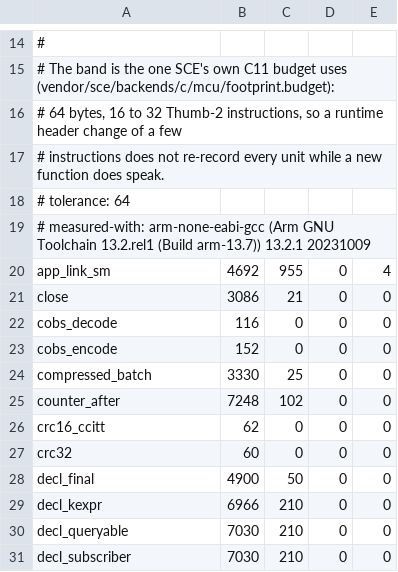
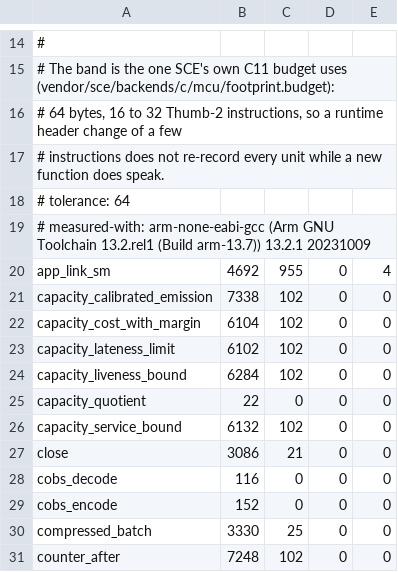
Before and after one commit to newmassrael/watching-zenoh, a TSV file: deploy/c11/footprint.tsv, drawn as a sheet; only a part is shown, gaps mark what is left out; the shorter side is filled out with more unchanged rows.

Commit message:
chore(gates): Record the C11 cost of the capacity units
- six units of S3 46, first measured

Change-Id: Ib6a3dc5b77295871d68f0cd10c3e585eb61c5d38

```diff
--- a/deploy/c11/footprint.tsv
+++ b/deploy/c11/footprint.tsv
@@ -20,2 +20,8 @@
 app_link_sm	4692	955	0	4
+capacity_calibrated_emission	7338	102	0	0
+capacity_cost_with_margin	6104	102	0	0
+capacity_lateness_limit	6102	102	0	0
+capacity_liveness_bound	6284	102	0	0
+capacity_quotient	22	0	0	0
+capacity_service_bound	6132	102	0	0
 close	3086	21	0	0
```
